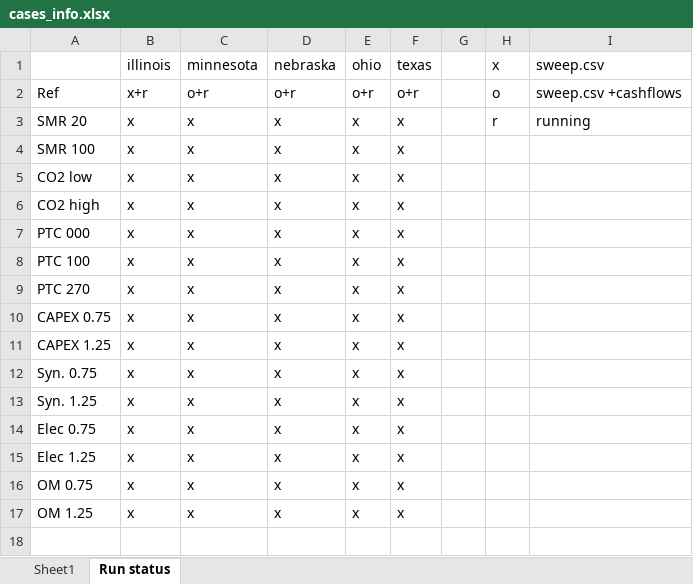
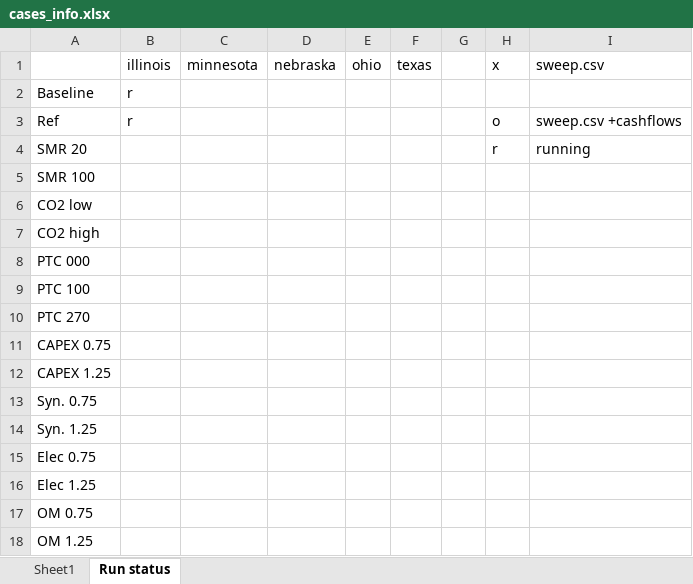
Before and after one commit to mgarrouste/FORCE, an Excel workbook: use_cases/SMR_FT_2023/data/cases_info.xlsx, sheet Run status, drawn as a sheet; values as stored, in another font and other column widths than the file's, no borders; addresses are those after the commit; the diff names each change by its address in the sheet, - before the commit and + after, or states it on an @@ line.

```diff
--- a/use_cases/SMR_FT_2023/data/cases_info.xlsx (sheet Run status)
+++ b/use_cases/SMR_FT_2023/data/cases_info.xlsx (sheet Run status)
+row 2: Baseline | r
-B3: x+r
+B3: r
-C3: o+r
+C3: (empty)
-D3: o+r
+D3: (empty)
-E3: o+r
+E3: (empty)
-F3: o+r
+F3: (empty)
-B4:B18: x
+B4:B18: (empty)
-C4:C18: x
+C4:C18: (empty)
-D4:D18: x
+D4:D18: (empty)
-E4:E18: x
+E4:E18: (empty)
-F4:F18: x
+F4:F18: (empty)
```
Also changed, not shown: use_cases/SMR_FT_2023/data/HERON_model_data.xlsx.
